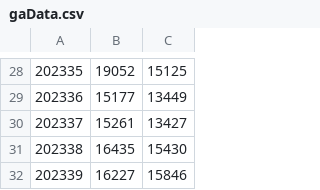
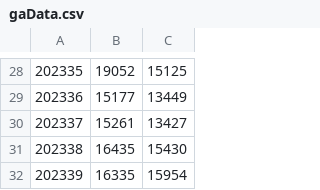
Before and after one commit to crux-toolkit/crux-toolkit.github.io, a CSV file: gaData.csv, drawn as a sheet; only a part is shown, gaps mark what is left out.

```diff
--- a/gaData.csv
+++ b/gaData.csv
@@ -31,2 +31,2 @@
 202338,16435,15430
-202339,16227,15846
+202339,16335,15954
```
